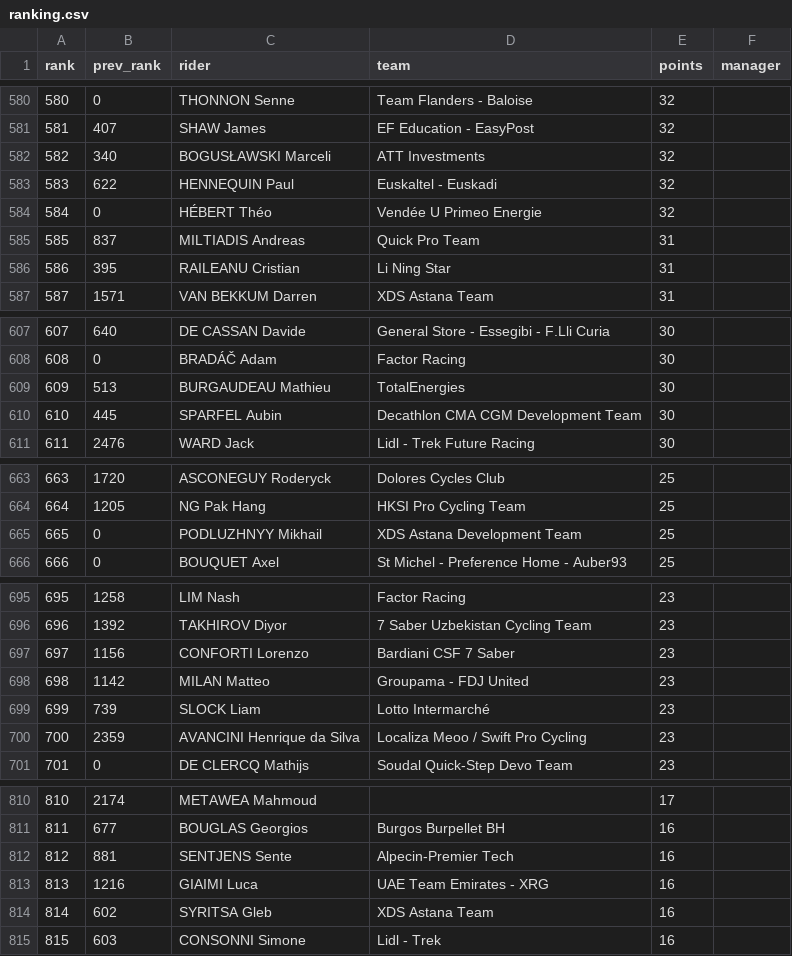
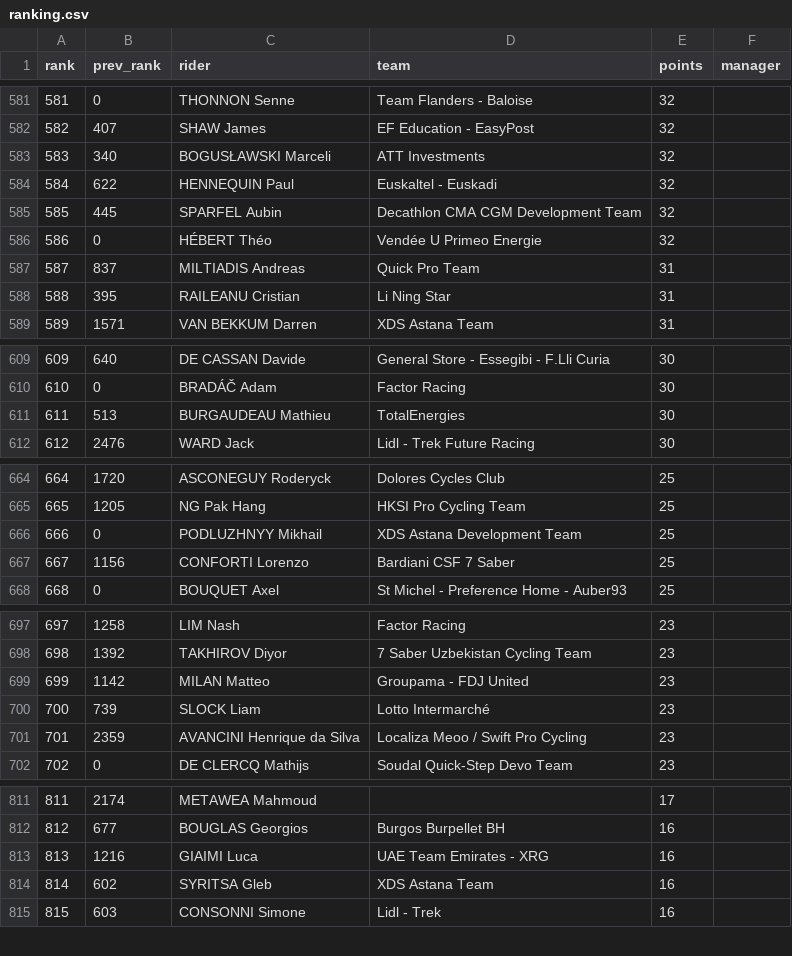
Before and after one commit to andrewjamesturner0/fantasy-cycling, a CSV file: ranking.csv, drawn as a sheet; only a part is shown, gaps mark what is left out; removed rows and columns are numbered as before the commit, all else as after; the diff covers the shown part only; the diff names each change by its address in the sheet, - before the commit and + after, or states it on an @@ line.

```diff
--- a/ranking.csv
+++ b/ranking.csv
@@ column A (rank) renumbered between rows 77 and 1151 @@
+row 585: 585 | 445 | SPARFEL Aubin | Decathlon CMA CGM Development Team | 32
-row 610: 610 | 445 | SPARFEL Aubin | Decathlon CMA CGM Development Team | 30
+row 667: 667 | 1156 | CONFORTI Lorenzo | Bardiani CSF 7 Saber | 25
-row 697: 697 | 1156 | CONFORTI Lorenzo | Bardiani CSF 7 Saber | 23
-row 812: 812 | 881 | SENTJENS Sente | Alpecin-Premier Tech | 16
```
Also changed, not shown: 9 added rows and 8 removed rows elsewhere in this file, 3 other files.
